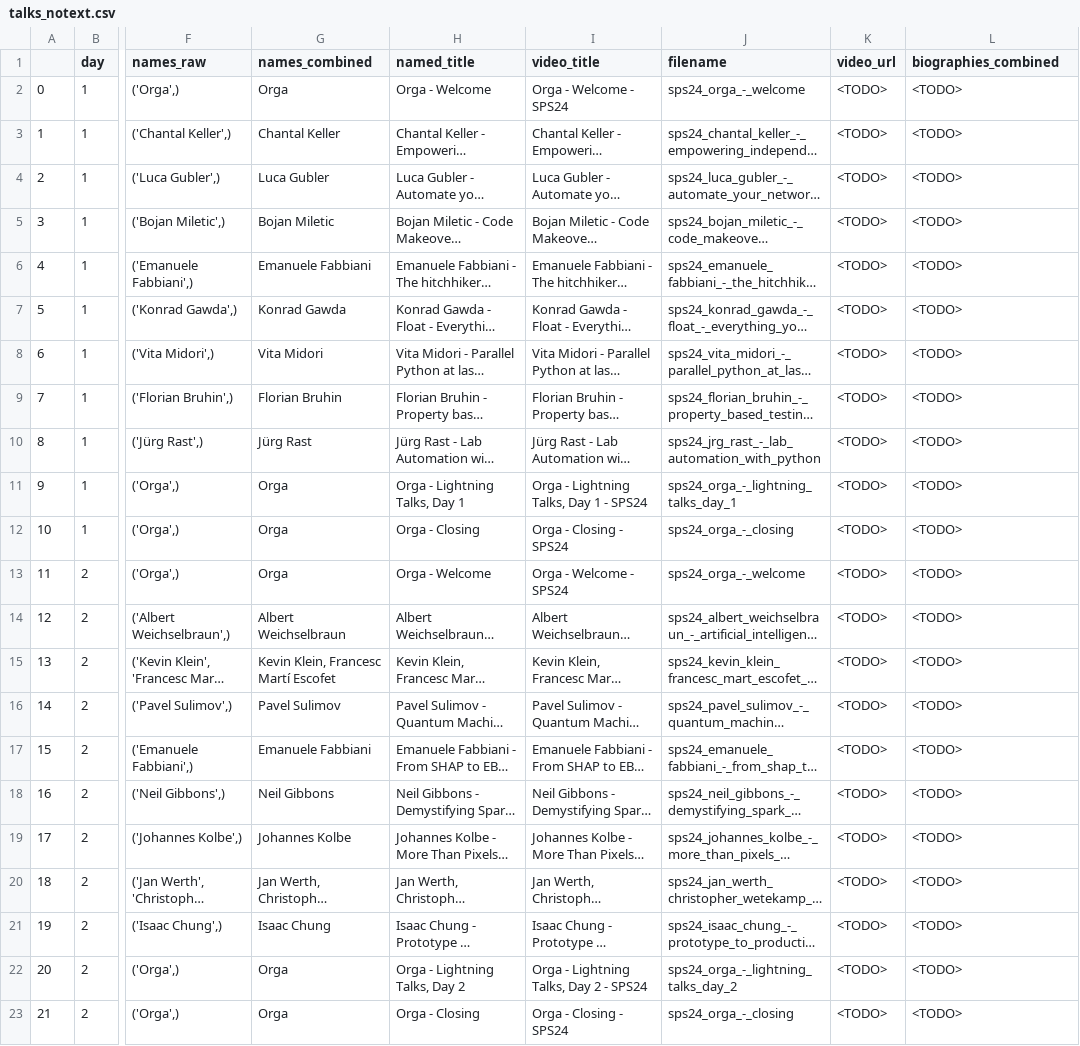
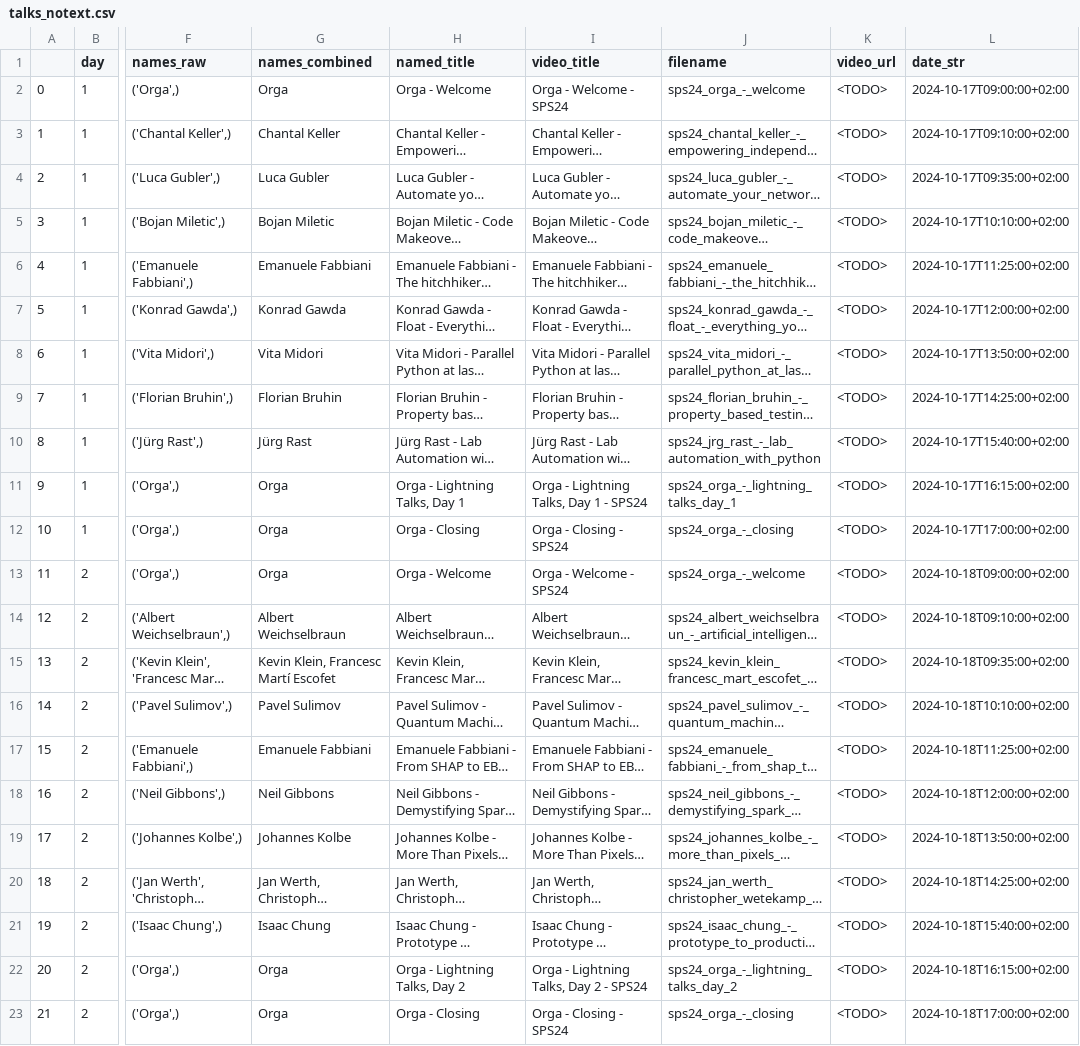
Before and after one commit to python-summit/web-sps20, a CSV file: scripts/recordings/sps24/talks_notext.csv, drawn as a sheet; only a part is shown, gaps mark what is left out; long unchanged cells end in …; the diff names each change by its address in the sheet, - before the commit and + after, or states it on an @@ line.

Commit message:
add video text usw.

```diff
--- a/scripts/recordings/sps24/talks_notext.csv
+++ b/scripts/recordings/sps24/talks_notext.csv
-L1: biographies_combined
+L1: date_str
-L2 (date_str): <TODO>
+L2 (date_str): 2024-10-17T09:00:00+02:00
-L3 (date_str): <TODO>
+L3 (date_str): 2024-10-17T09:10:00+02:00
-L4 (date_str): <TODO>
+L4 (date_str): 2024-10-17T09:35:00+02:00
-L5 (date_str): <TODO>
+L5 (date_str): 2024-10-17T10:10:00+02:00
-L6 (date_str): <TODO>
+L6 (date_str): 2024-10-17T11:25:00+02:00
-L7 (date_str): <TODO>
+L7 (date_str): 2024-10-17T12:00:00+02:00
-L8 (date_str): <TODO>
+L8 (date_str): 2024-10-17T13:50:00+02:00
-L9 (date_str): <TODO>
+L9 (date_str): 2024-10-17T14:25:00+02:00
-L10 (date_str): <TODO>
+L10 (date_str): 2024-10-17T15:40:00+02:00
-L11 (date_str): <TODO>
+L11 (date_str): 2024-10-17T16:15:00+02:00
-L12 (date_str): <TODO>
+L12 (date_str): 2024-10-17T17:00:00+02:00
-L13 (date_str): <TODO>
+L13 (date_str): 2024-10-18T09:00:00+02:00
-L14 (date_str): <TODO>
+L14 (date_str): 2024-10-18T09:10:00+02:00
-L15 (date_str): <TODO>
+L15 (date_str): 2024-10-18T09:35:00+02:00
-L16 (date_str): <TODO>
+L16 (date_str): 2024-10-18T10:10:00+02:00
-L17 (date_str): <TODO>
+L17 (date_str): 2024-10-18T11:25:00+02:00
-L18 (date_str): <TODO>
+L18 (date_str): 2024-10-18T12:00:00+02:00
-L19 (date_str): <TODO>
+L19 (date_str): 2024-10-18T13:50:00+02:00
-L20 (date_str): <TODO>
+L20 (date_str): 2024-10-18T14:25:00+02:00
-L21 (date_str): <TODO>
+L21 (date_str): 2024-10-18T15:40:00+02:00
-L22 (date_str): <TODO>
+L22 (date_str): 2024-10-18T16:15:00+02:00
-L23 (date_str): <TODO>
+L23 (date_str): 2024-10-18T17:00:00+02:00
```
Also changed, not shown: 21 other files.
